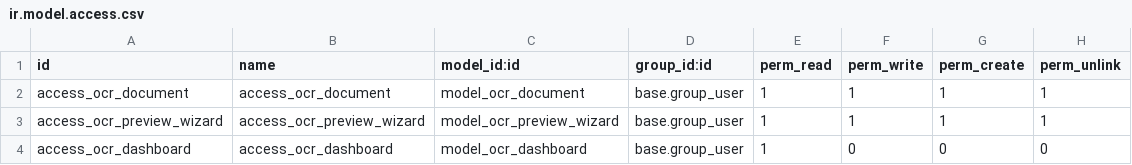
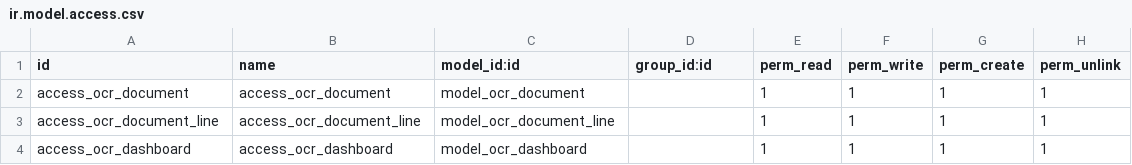
Before and after one commit to harry-lynnoo/COCO-backup, a CSV file: addons/erp_ocr_addon/security/ir.model.access.csv, drawn as a sheet.

```diff
--- a/addons/erp_ocr_addon/security/ir.model.access.csv
+++ b/addons/erp_ocr_addon/security/ir.model.access.csv
@@ -1,4 +1,4 @@
 id,name,model_id:id,group_id:id,perm_read,perm_write,perm_create,perm_unlink
-access_ocr_document,access_ocr_document,model_ocr_document,base.group_user,1,1,1,1
-access_ocr_preview_wizard,access_ocr_preview_wizard,model_ocr_preview_wizard,base.group_user,1,1,1,1
-access_ocr_dashboard,access_ocr_dashboard,model_ocr_dashboard,base.group_user,1,0,0,0
+access_ocr_document,access_ocr_document,model_ocr_document,,1,1,1,1
+access_ocr_document_line,access_ocr_document_line,model_ocr_document_line,,1,1,1,1
+access_ocr_dashboard,access_ocr_dashboard,model_ocr_dashboard,,1,1,1,1
```
Also changed, not shown: 15 other files.
